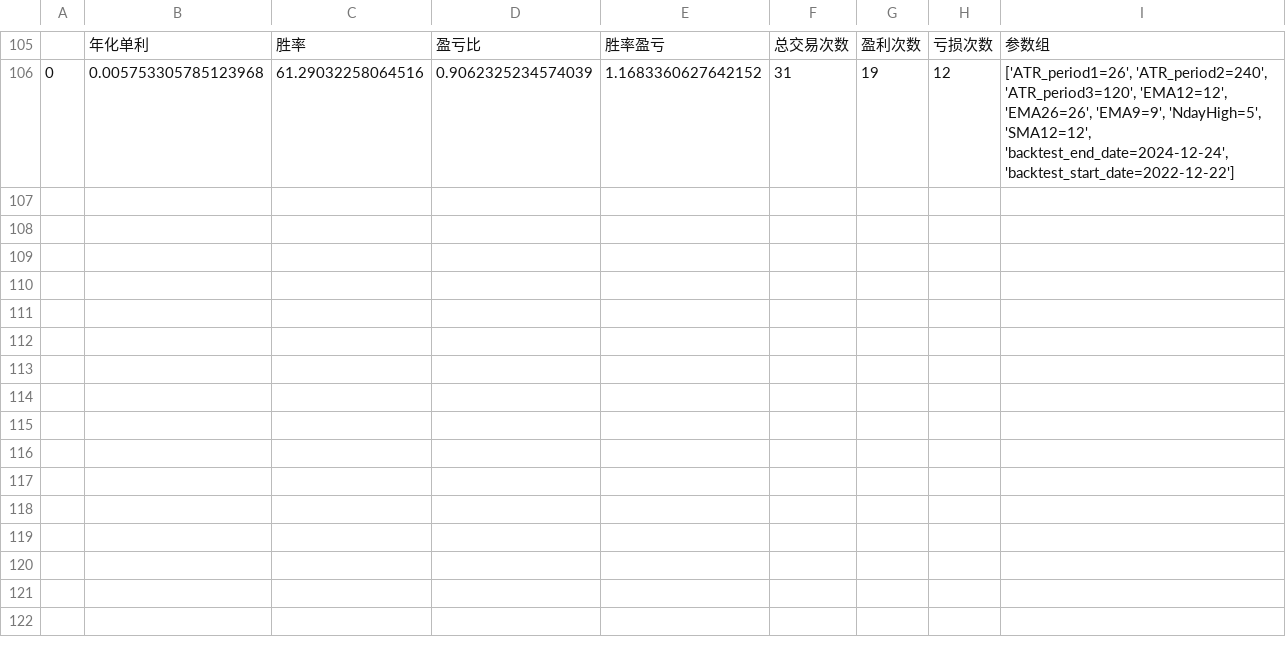
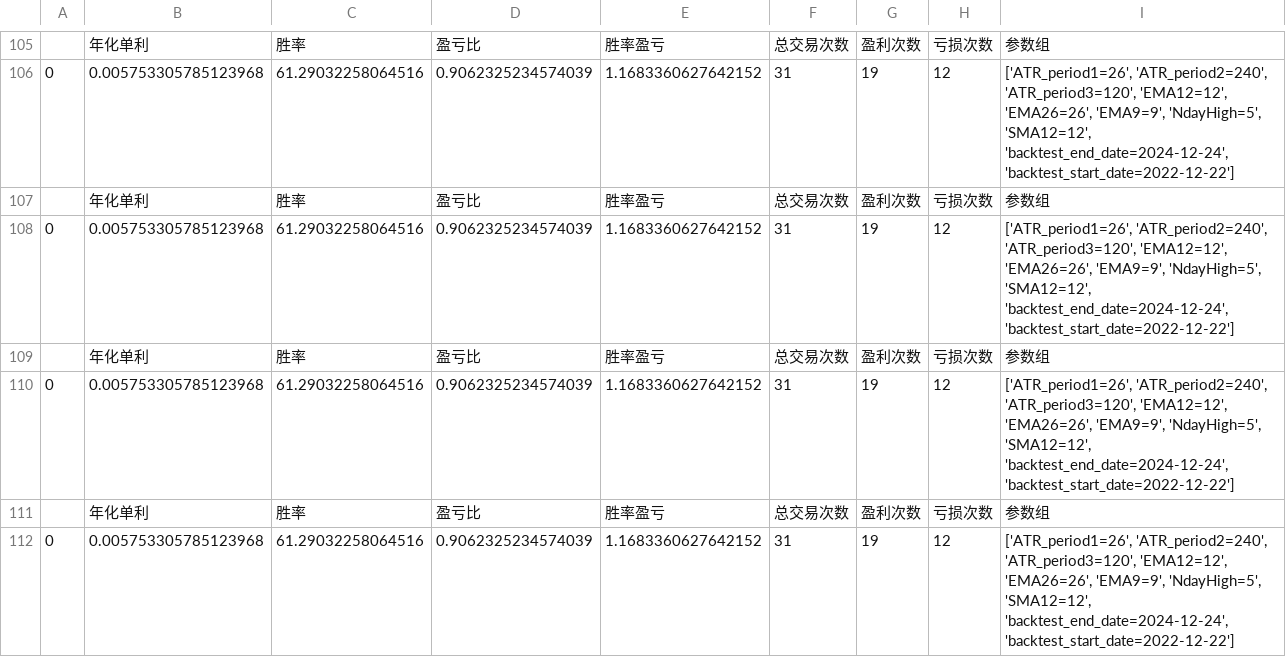
Before and after one commit to SEObacktest/btModel, a CSV file: btModel-dev/btModel1223/report.csv, drawn as a sheet; only a part is shown, gaps mark what is left out; the diff names each change by its address in the sheet, - before the commit and + after, or states it on an @@ line.

```diff
--- a/btModel-dev/btModel1223/report.csv
+++ b/btModel-dev/btModel1223/report.csv
+row 107:  | 年化单利 | 胜率 | 盈亏比 | 胜率盈亏 | 总交易次数 | 盈利次数 | 亏损次数 | 参数组
+row 108: 0 | 0.005753305785123968 | 61.29032258064516 | 0.9062325234574039 | 1.1683360627642152 | 31 | 19 | 12 | ['ATR_period1=26', 'ATR_period2=240', 'ATR_period3=120', 'EMA12=12', 'EMA26=26', 'EMA9=9', 'NdayHigh=5', 'SMA12=12', 'backtest_end_date=2024-12-24', 'backtest_start_date=2022-12-22']
+row 109:  | 年化单利 | 胜率 | 盈亏比 | 胜率盈亏 | 总交易次数 | 盈利次数 | 亏损次数 | 参数组
+row 110: 0 | 0.005753305785123968 | 61.29032258064516 | 0.9062325234574039 | 1.1683360627642152 | 31 | 19 | 12 | ['ATR_period1=26', 'ATR_period2=240', 'ATR_period3=120', 'EMA12=12', 'EMA26=26', 'EMA9=9', 'NdayHigh=5', 'SMA12=12', 'backtest_end_date=2024-12-24', 'backtest_start_date=2022-12-22']
+row 111:  | 年化单利 | 胜率 | 盈亏比 | 胜率盈亏 | 总交易次数 | 盈利次数 | 亏损次数 | 参数组
+row 112: 0 | 0.005753305785123968 | 61.29032258064516 | 0.9062325234574039 | 1.1683360627642152 | 31 | 19 | 12 | ['ATR_period1=26', 'ATR_period2=240', 'ATR_period3=120', 'EMA12=12', 'EMA26=26', 'EMA9=9', 'NdayHigh=5', 'SMA12=12', 'backtest_end_date=2024-12-24', 'backtest_start_date=2022-12-22']
```
Also changed, not shown: 1 other file.
